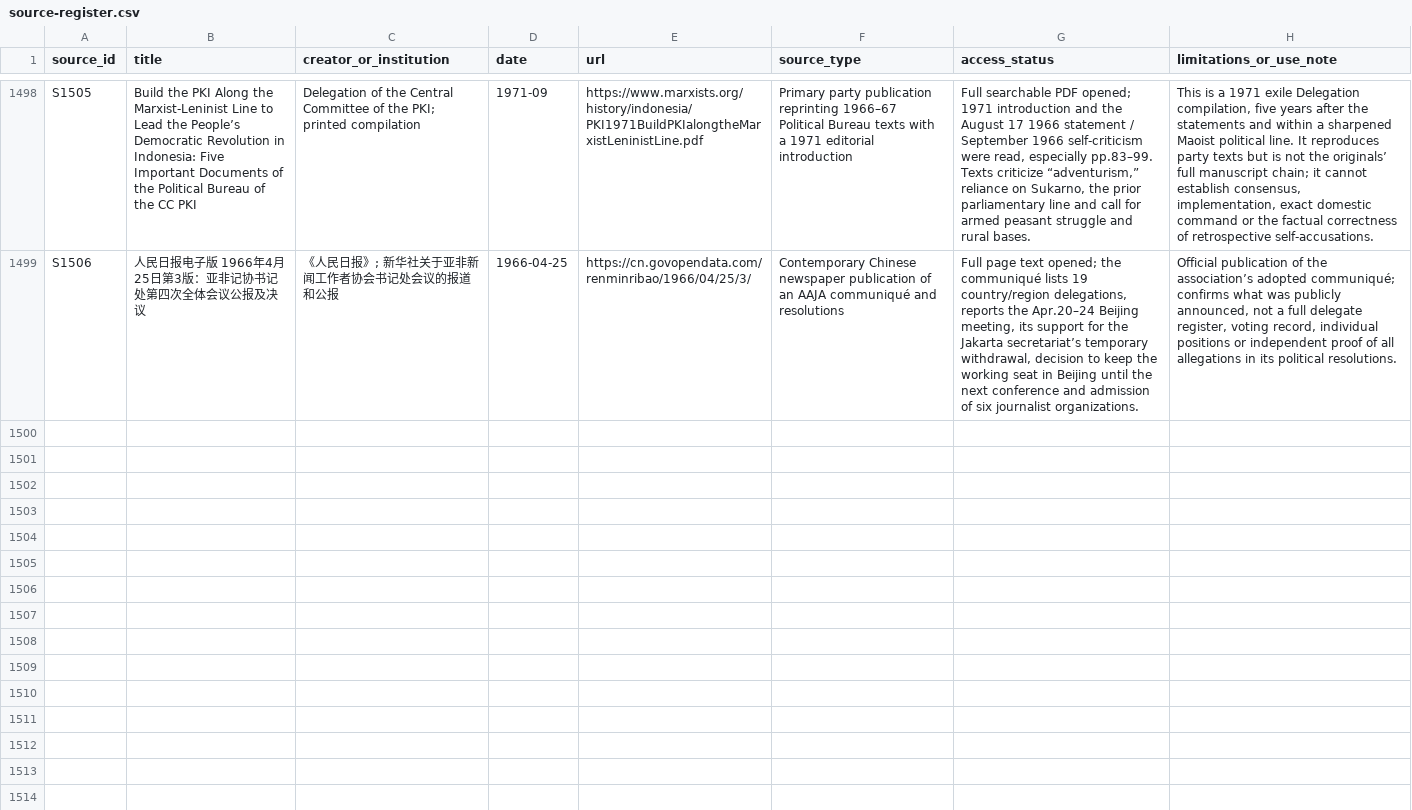
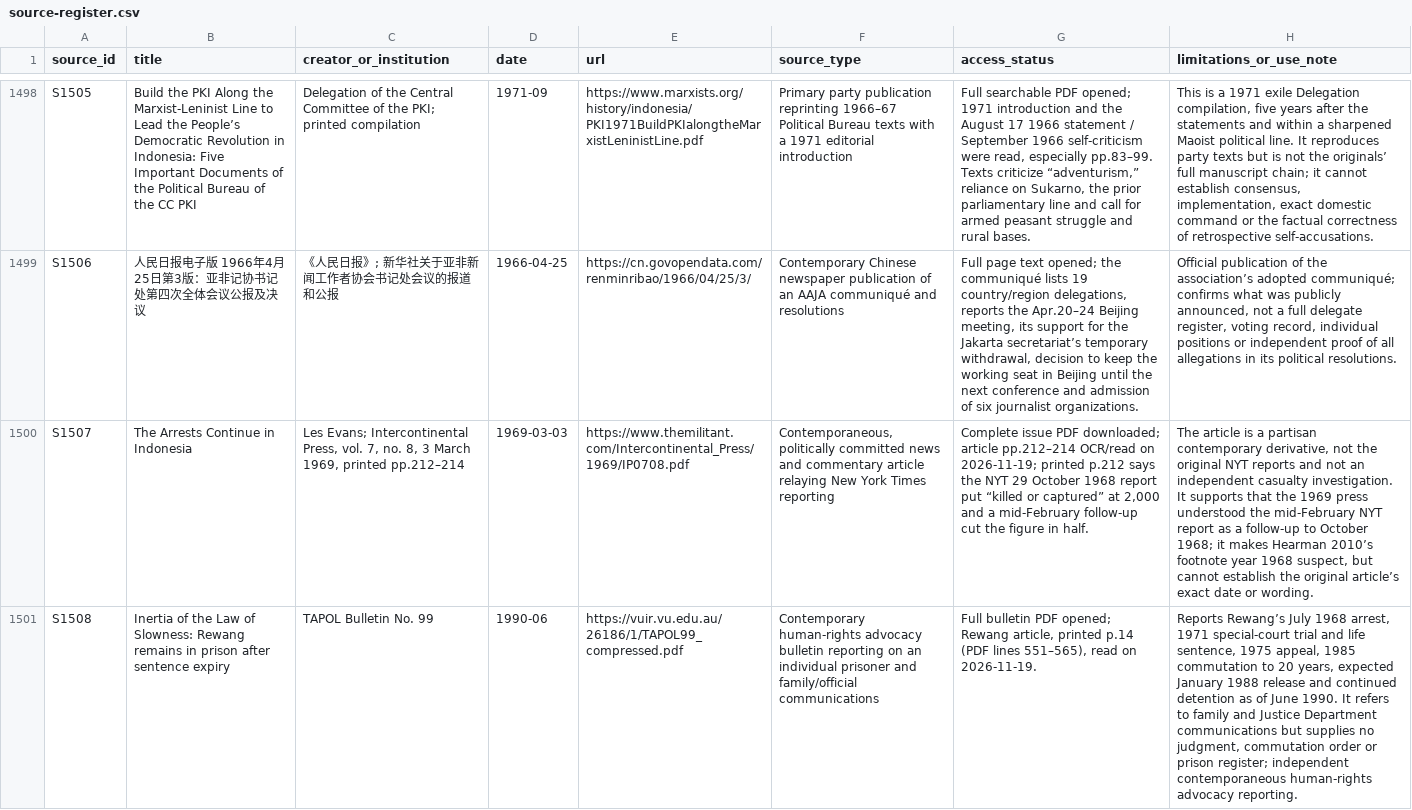
Before and after one commit to ch3758134-prog/aca, a CSV file: research/indonesia-1965/archive/records/source-register.csv, drawn as a sheet; only a part is shown, gaps mark what is left out; the diff covers the shown part only; the diff names each change by its address in the sheet, - before the commit and + after, or states it on an @@ line.

Commit message:
research(indonesia): correct Trisula leader fate and casualty categories

```diff
--- a/research/indonesia-1965/archive/records/source-register.csv
+++ b/research/indonesia-1965/archive/records/source-register.csv
+row 1500: S1507 | The Arrests Continue in Indonesia | Les Evans; Intercontinental Press, vol. 7, no. 8, 3 March 1969, printed pp.212–214 | 1969-03-03 | https://www.themilitant.com/Intercontinental_Press/1969/IP0708.pdf | Contemporaneous, politically committed news and commentary article relaying New York Times reporting | Complete issue PDF downloaded; article pp.212–214 OCR/read on 2026-11-19; printed p.212 says the NYT 29 October 1968 report put “killed or captured” at 2,000 and a mid-February follow-up cut the figure in half. | The article is a partisan contemporary derivative, not the original NYT reports and not an independent casualty investigation. It supports that the 1969 press understood the mid-February NYT report as a follow-up to October 1968; it makes Hearman 2010’s footnote year 1968 suspect, but cannot establish the original article’s exact date or wording.
+row 1501: S1508 | Inertia of the Law of Slowness: Rewang remains in prison after sentence expiry | TAPOL Bulletin No. 99 | 1990-06 | https://vuir.vu.edu.au/26186/1/TAPOL99_compressed.pdf | Contemporary human-rights advocacy bulletin reporting on an individual prisoner and family/official communications | Full bulletin PDF opened; Rewang article, printed p.14 (PDF lines 551–565), read on 2026-11-19. | Reports Rewang’s July 1968 arrest, 1971 special-court trial and life sentence, 1975 appeal, 1985 commutation to 20 years, expected January 1988 release and continued detention as of June 1990. It refers to family and Justice Department communications but supplies no judgment, commutation order or prison register; independent contemporaneous human-rights advocacy reporting.
```
Also changed, not shown: 3 added rows and 10 edited cells elsewhere in this file, research/indonesia-1965/archive/records/coverage-matrix.csv, 6 other files.
